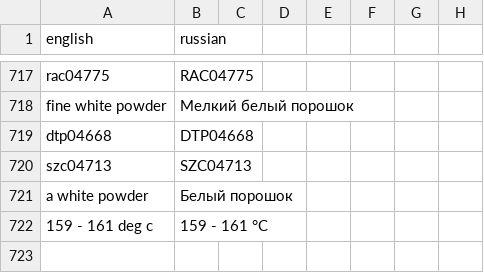
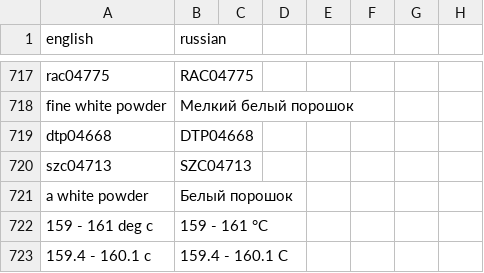
Before and after one commit to isabellehex/coa-translator, a CSV file: dictionary.csv, drawn as a sheet; only a part is shown, gaps mark what is left out.

```diff
--- a/dictionary.csv
+++ b/dictionary.csv
@@ -722 +722,2 @@ a white powder;Белый порошок
 159 - 161 deg c;159 - 161 °C
+159.4 - 160.1 c;159.4 - 160.1 C
```
